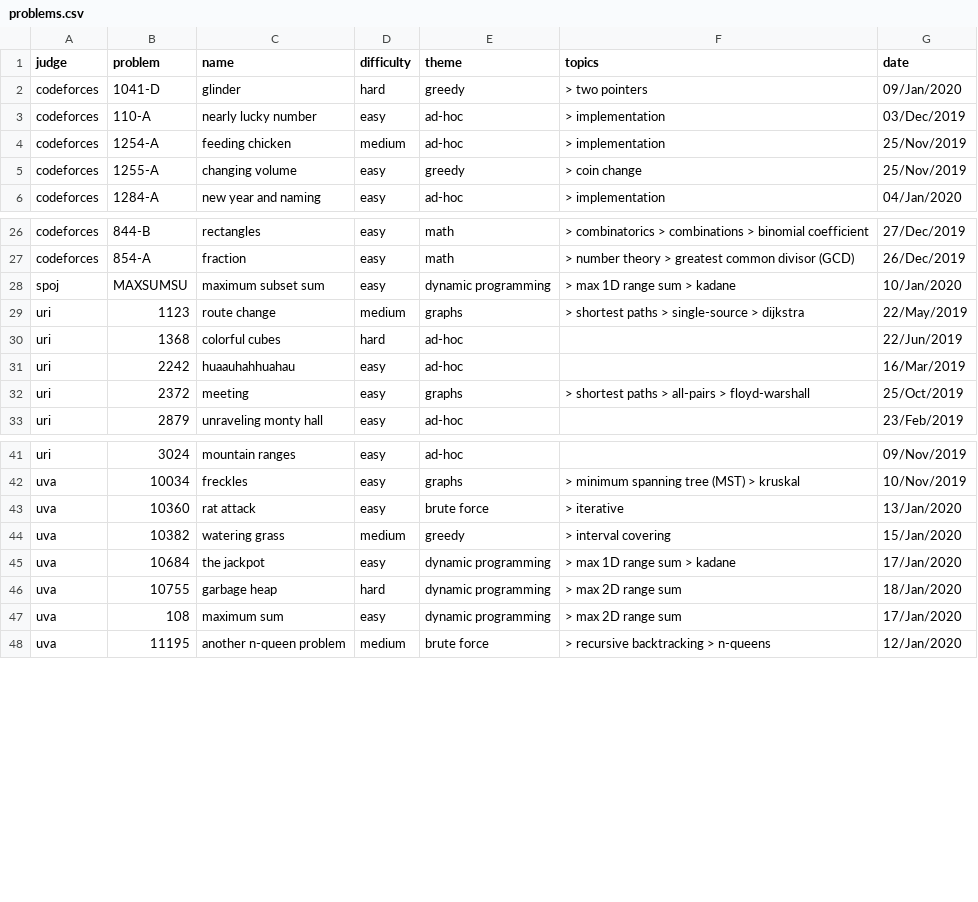
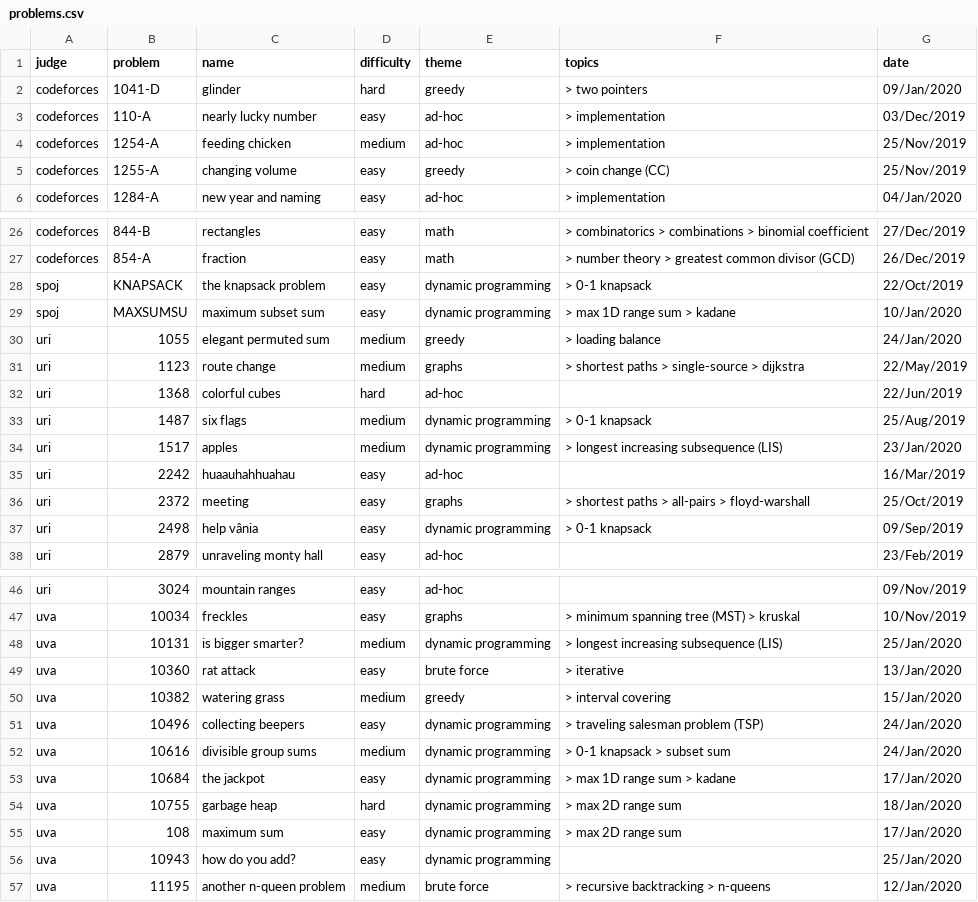
Before and after one commit to brpapa/algorithms, a CSV file: problems.csv, drawn as a sheet; only a part is shown, gaps mark what is left out; the diff covers the shown part only.

```diff
--- a/problems.csv
+++ b/problems.csv
@@ -4,3 +4,3 @@ judge,problem,name,difficulty,theme,topics,date
 "codeforces","1254-A","feeding chicken","medium","ad-hoc"," > implementation","25/Nov/2019"
-"codeforces","1255-A","changing volume","easy","greedy"," > coin change","25/Nov/2019"
+"codeforces","1255-A","changing volume","easy","greedy"," > coin change (CC)","25/Nov/2019"
 "codeforces","1284-A","new year and naming","easy","ad-hoc"," > implementation","04/Jan/2020"
@@ -27,7 +27,12 @@ judge,problem,name,difficulty,theme,topics,date
 "codeforces","854-A","fraction","easy","math"," > number theory > greatest common divisor (GCD)","26/Dec/2019"
+"spoj","KNAPSACK","the knapsack problem","easy","dynamic programming"," > 0-1 knapsack","22/Oct/2019"
 "spoj","MAXSUMSU","maximum subset sum","easy","dynamic programming"," > max 1D range sum > kadane","10/Jan/2020"
+"uri","1055","elegant permuted sum","medium","greedy"," > loading balance","24/Jan/2020"
 "uri","1123","route change","medium","graphs"," > shortest paths > single-source > dijkstra","22/May/2019"
 "uri","1368","colorful cubes","hard","ad-hoc","","22/Jun/2019"
+"uri","1487","six flags","medium","dynamic programming"," > 0-1 knapsack","25/Aug/2019"
+"uri","1517","apples","medium","dynamic programming"," > longest increasing subsequence (LIS)","23/Jan/2020"
 "uri","2242","huaauhahhuahau","easy","ad-hoc","","16/Mar/2019"
 "uri","2372","meeting","easy","graphs"," > shortest paths > all-pairs > floyd-warshall","25/Oct/2019"
+"uri","2498","help vânia","easy","dynamic programming"," > 0-1 knapsack","09/Sep/2019"
 "uri","2879","unraveling monty hall","easy","ad-hoc","","23/Feb/2019"
@@ -42,4 +47,7 @@ judge,problem,name,difficulty,theme,topics,date
 "uva","10034","freckles","easy","graphs"," > minimum spanning tree (MST) > kruskal","10/Nov/2019"
+"uva","10131","is bigger smarter?","medium","dynamic programming"," > longest increasing subsequence (LIS)","25/Jan/2020"
 "uva","10360","rat attack","easy","brute force"," > iterative","13/Jan/2020"
 "uva","10382","watering grass","medium","greedy"," > interval covering","15/Jan/2020"
+"uva","10496","collecting beepers","easy","dynamic programming"," > traveling salesman problem (TSP)","24/Jan/2020"
+"uva","10616","divisible group sums","medium","dynamic programming"," > 0-1 knapsack > subset sum","24/Jan/2020"
 "uva","10684","the jackpot","easy","dynamic programming"," > max 1D range sum > kadane","17/Jan/2020"
@@ -47,2 +55,3 @@ judge,problem,name,difficulty,theme,topics,date
 "uva","108","maximum sum","easy","dynamic programming"," > max 2D range sum","17/Jan/2020"
+"uva","10943","how do you add?","easy","dynamic programming","","25/Jan/2020"
 "uva","11195","another n-queen problem","medium","brute force"," > recursive backtracking > n-queens","12/Jan/2020"
```
Also changed, not shown: 2 added rows elsewhere in this file, 18 other files.
